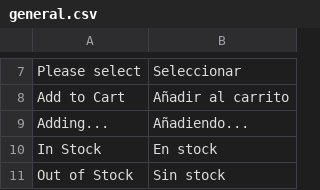
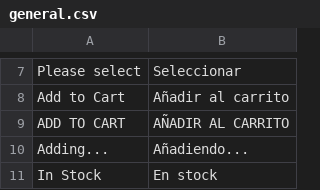
Before and after one commit to Carlos-Moreno-Digital/speedler, a CSV file: translations/es/general.csv, drawn as a sheet; only a part is shown, gaps mark what is left out; the shorter side is filled out with more unchanged rows; the diff covers the shown part only; the diff names each change by its address in the sheet, - before the commit and + after, or states it on an @@ line.

```diff
--- a/translations/es/general.csv
+++ b/translations/es/general.csv
+row 9: ADD TO CART | AÑADIR AL CARRITO
```
Also changed, not shown: 43 added rows elsewhere in this file, 4 other files.
